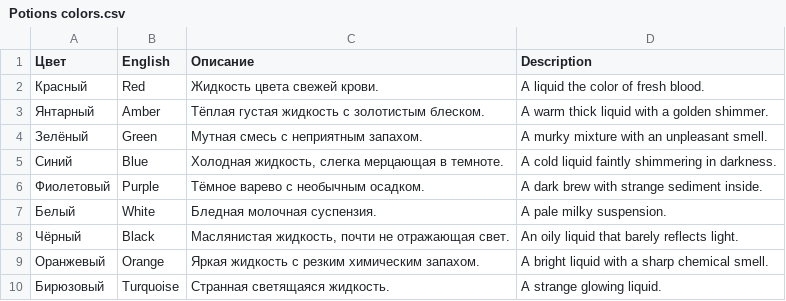
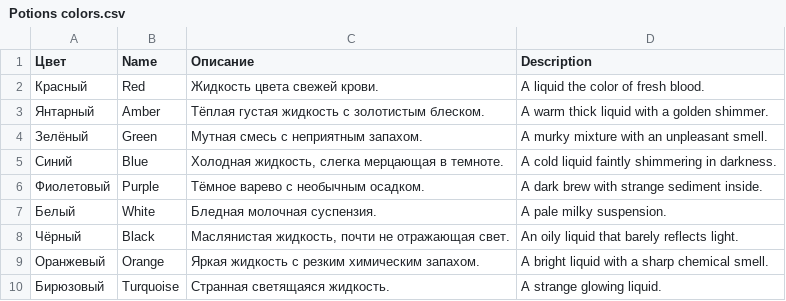
Before and after one commit to vladimir-popov/forgotten_catacombs, a CSV file: misc/entities/Potions colors.csv, drawn as a sheet.

```diff
--- a/misc/entities/Potions colors.csv
+++ b/misc/entities/Potions colors.csv
@@ -1,2 +1,2 @@
-Цвет;English;Описание;Description
+Цвет;Name;Описание;Description
 Красный;Red;Жидкость цвета свежей крови.;A liquid the color of fresh blood.
```
Also changed, not shown: misc/entities/Food.csv, misc/entities/Potions.csv, 6 other files.
